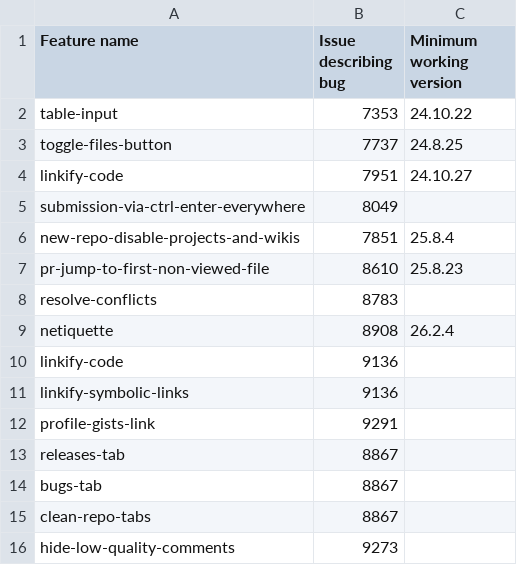
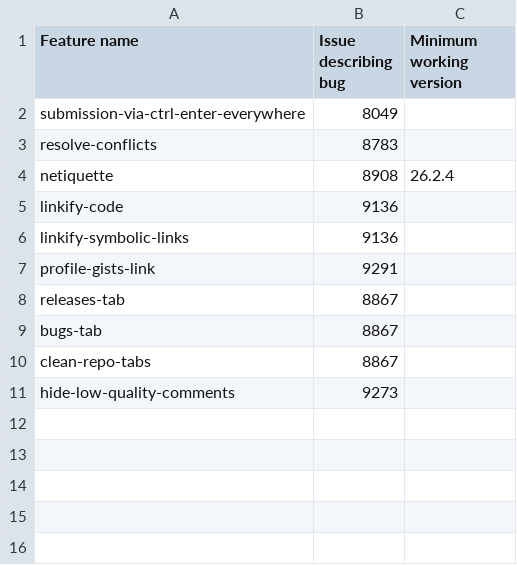
Before and after one commit to refined-github/yolo, a CSV file: broken-features.csv, drawn as a sheet.

Commit message:
Remove long-fixed features

```diff
--- a/broken-features.csv
+++ b/broken-features.csv
@@ -1,8 +1,3 @@
 Feature name, Issue describing bug, Minimum working version
-table-input,7353,24.10.22
-toggle-files-button,7737,24.8.25
-linkify-code,7951,24.10.27
 submission-via-ctrl-enter-everywhere,8049,
-new-repo-disable-projects-and-wikis,7851,25.8.4
-pr-jump-to-first-non-viewed-file,8610,25.8.23
 resolve-conflicts,8783,
```
